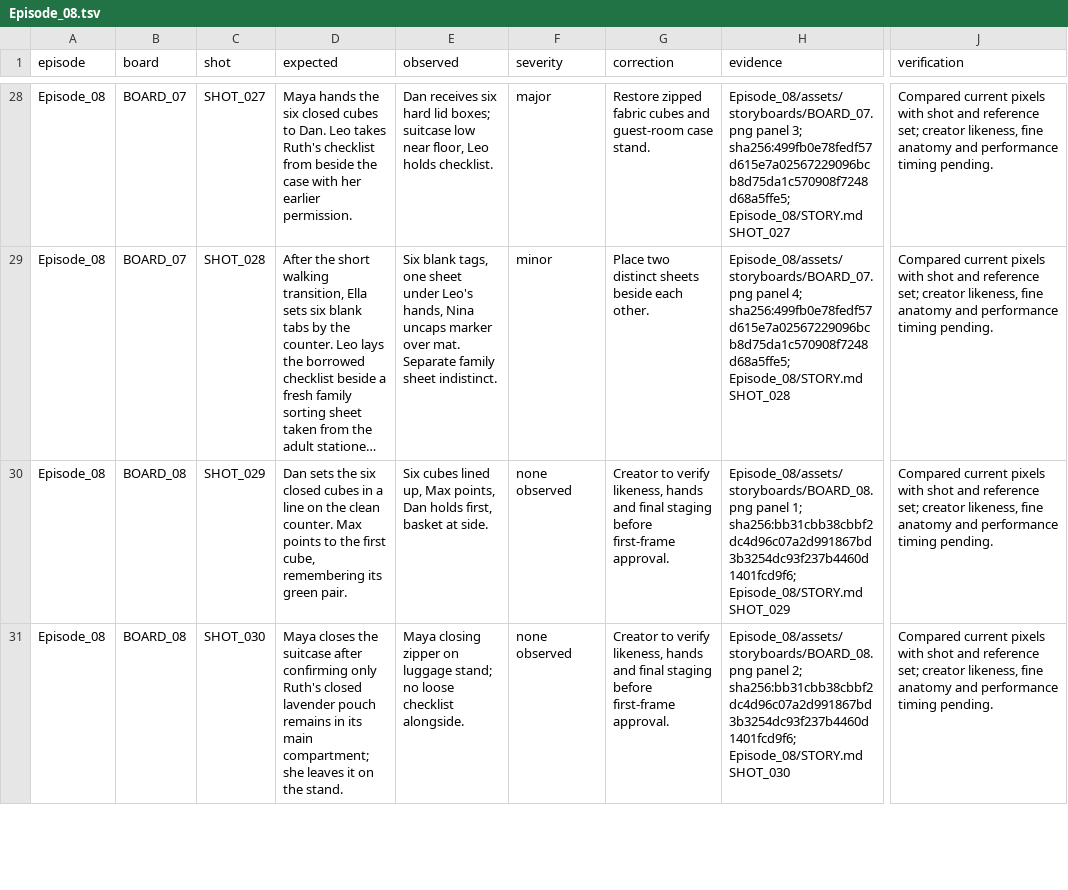
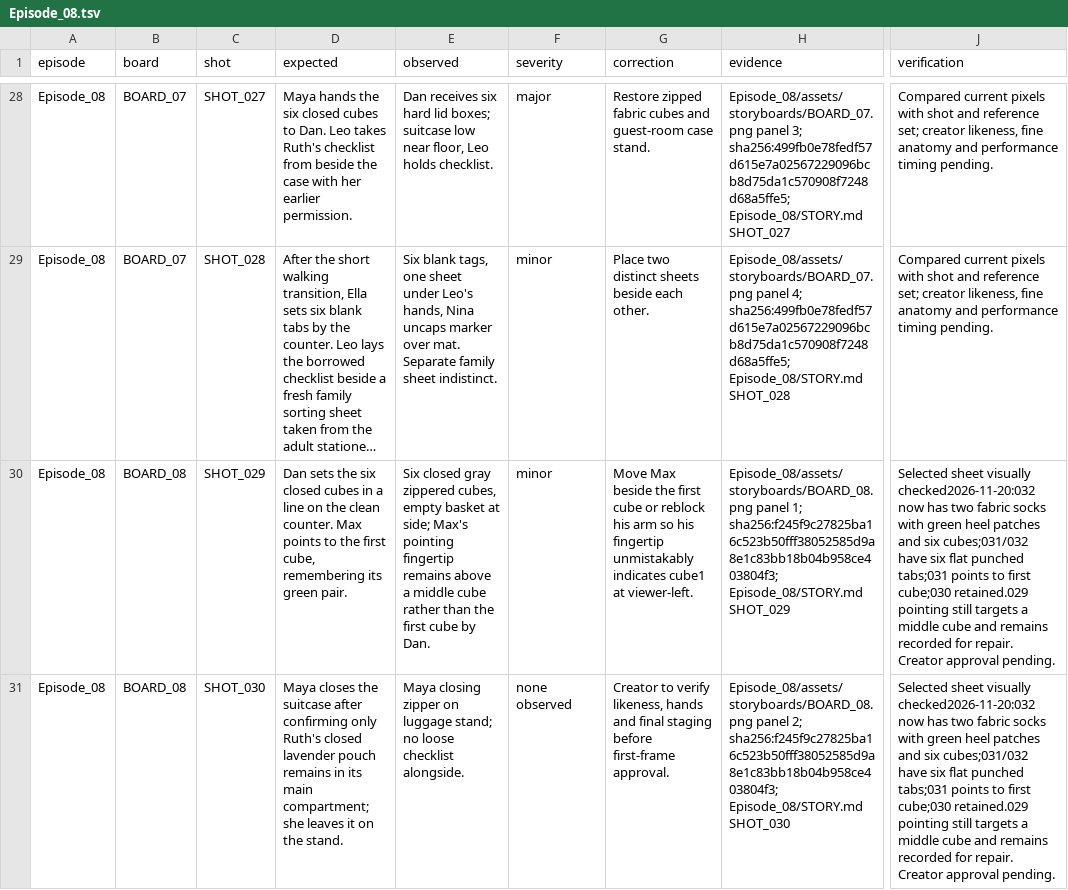
Before and after one commit to Planeshiffhter/ai-story-building, a TSV file: docs/qa/Episode_08.tsv, drawn as a sheet; only a part is shown, gaps mark what is left out; long unchanged cells end in …; the diff covers the shown part only; the diff names each change by its address in the sheet, - before the commit and + after, or states it on an @@ line.

Commit message:
Fix Episode 08 sock and punched-tab storyboard props

```diff
--- a/docs/qa/Episode_08.tsv
+++ b/docs/qa/Episode_08.tsv
-E30 (observed): Six cubes lined up, Max points, Dan holds first, basket at side.
+E30 (observed): Six closed gray zippered cubes, empty basket at side; Max's pointing fingertip remains above a middle cube rather than the first cube by Dan.
-F30 (severity): none observed
+F30 (severity): minor
-G30 (correction): Creator to verify likeness, hands and final staging before first-frame approval.
+G30 (correction): Move Max beside the first cube or reblock his arm so his fingertip unmistakably indicates cube1 at viewer-left.
-H30 (evidence): …panel 1; sha256:bb31cbb38cbbf2dc4d96c07a2d991867bd3b3254dc93f237b4460d1401fcd9f6; Episode_08/STORY.md SHOT_029
+H30 (evidence): …panel 1; sha256:f245f9c27825ba16c523b50fff38052585d9a8e1c83bb18b04b958ce403804f3; Episode_08/STORY.md SHOT_029
-J30:J31 (verification): Compared current pixels with shot and reference set; creator likeness, fine anatomy and performance timing pending.
+J30:J31 (verification): Selected sheet visually checked2026-11-20:032 now has two fabric socks with green heel patches and six cubes;031/032 have six flat punched tabs;031 points to first cube;030 retained.029 pointing still targets a middle cube and remains recorded for repair. Creator approval pending.
-H31 (evidence): …panel 2; sha256:bb31cbb38cbbf2dc4d96c07a2d991867bd3b3254dc93f237b4460d1401fcd9f6; Episode_08/STORY.md SHOT_030
+H31 (evidence): …panel 2; sha256:f245f9c27825ba16c523b50fff38052585d9a8e1c83bb18b04b958ce403804f3; Episode_08/STORY.md SHOT_030
```
Also changed, not shown: 11 edited cells elsewhere in this file, 5 other files.
